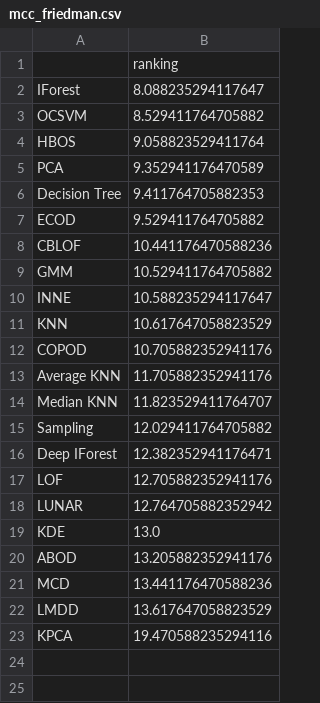
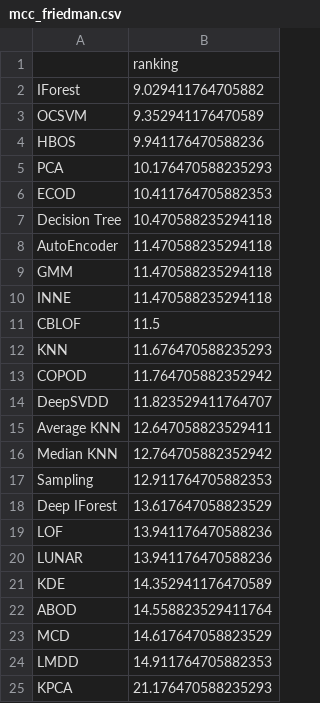
Before and after one commit to ML-Upatras/interpretable-outlier-detection, a CSV file: friedman/f1/mcc_friedman.csv, drawn as a sheet.

```diff
--- a/friedman/f1/mcc_friedman.csv
+++ b/friedman/f1/mcc_friedman.csv
@@ -1,23 +1,25 @@
 ,ranking
-IForest,8.088235294117647
-OCSVM,8.529411764705882
-HBOS,9.058823529411764
-PCA,9.352941176470589
-Decision Tree,9.411764705882353
-ECOD,9.529411764705882
-CBLOF,10.441176470588236
-GMM,10.529411764705882
-INNE,10.588235294117647
-KNN,10.617647058823529
-COPOD,10.705882352941176
-Average KNN,11.705882352941176
-Median KNN,11.823529411764707
-Sampling,12.029411764705882
-Deep IForest,12.382352941176471
-LOF,12.705882352941176
-LUNAR,12.764705882352942
-KDE,13.0
-ABOD,13.205882352941176
-MCD,13.441176470588236
-LMDD,13.617647058823529
-KPCA,19.470588235294116
+IForest,9.029411764705882
+OCSVM,9.352941176470589
+HBOS,9.941176470588236
+PCA,10.176470588235293
+ECOD,10.411764705882353
+Decision Tree,10.470588235294118
+AutoEncoder,11.470588235294118
+GMM,11.470588235294118
+INNE,11.470588235294118
+CBLOF,11.5
+KNN,11.676470588235293
+COPOD,11.764705882352942
+DeepSVDD,11.823529411764707
+Average KNN,12.647058823529411
+Median KNN,12.764705882352942
+Sampling,12.911764705882353
+Deep IForest,13.617647058823529
+LOF,13.941176470588236
+LUNAR,13.941176470588236
+KDE,14.352941176470589
+ABOD,14.558823529411764
+MCD,14.617647058823529
+LMDD,14.911764705882353
+KPCA,21.176470588235293
```
Also changed, not shown: friedman/f1/f1_friedman.csv, friedman/f1/f1_holm.csv, 41 other files.
